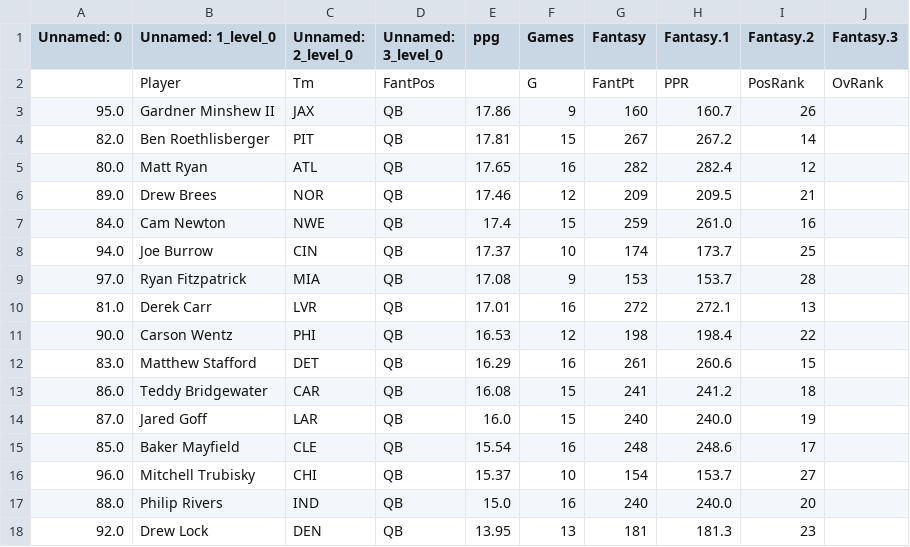
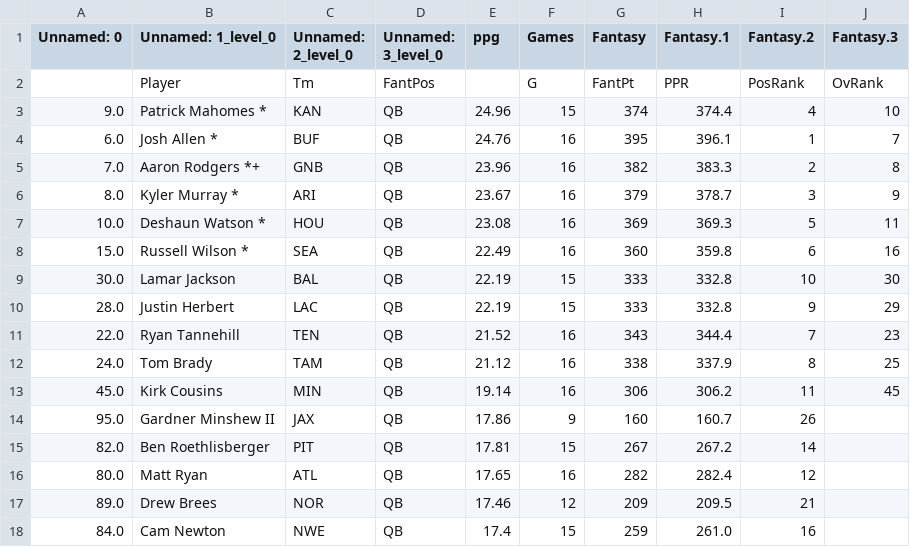
Before and after one commit to AlexLin77/fantasy-football-bot, a CSV file: qbs.csv, drawn as a sheet; only a part is shown; the shorter side is filled out with more unchanged rows; the diff names each change by its address in the sheet, - before the commit and + after, or states it on an @@ line.

```diff
--- a/qbs.csv
+++ b/qbs.csv
+row 3: 9.0 | Patrick Mahomes * | KAN | QB | 24.96 | 15 | 374 | 374.4 | 4 | 10
+row 4: 6.0 | Josh Allen * | BUF | QB | 24.76 | 16 | 395 | 396.1 | 1 | 7
+row 5: 7.0 | Aaron Rodgers *+ | GNB | QB | 23.96 | 16 | 382 | 383.3 | 2 | 8
+row 6: 8.0 | Kyler Murray * | ARI | QB | 23.67 | 16 | 379 | 378.7 | 3 | 9
+row 7: 10.0 | Deshaun Watson * | HOU | QB | 23.08 | 16 | 369 | 369.3 | 5 | 11
+row 8: 15.0 | Russell Wilson * | SEA | QB | 22.49 | 16 | 360 | 359.8 | 6 | 16
+row 9: 30.0 | Lamar Jackson | BAL | QB | 22.19 | 15 | 333 | 332.8 | 10 | 30
+row 10: 28.0 | Justin Herbert | LAC | QB | 22.19 | 15 | 333 | 332.8 | 9 | 29
+row 11: 22.0 | Ryan Tannehill | TEN | QB | 21.52 | 16 | 343 | 344.4 | 7 | 23
+row 12: 24.0 | Tom Brady | TAM | QB | 21.12 | 16 | 338 | 337.9 | 8 | 25
+row 13: 45.0 | Kirk Cousins | MIN | QB | 19.14 | 16 | 306 | 306.2 | 11 | 45
```
Also changed, not shown: rbs.csv, tes.csv, 4 other files.
